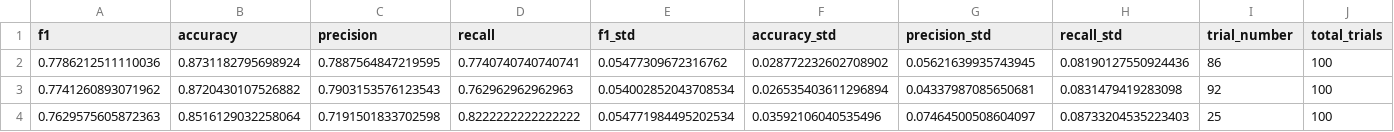
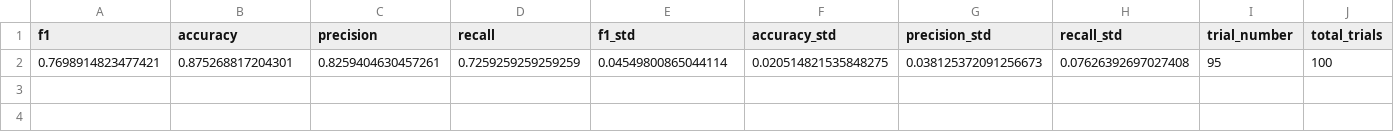
Before and after one commit to CorrelAid/awo-demokratiefoerderquote, a CSV file: model_results/optuna_tf_idf_mlp.csv, drawn as a sheet; only a part is shown; removed rows and columns are numbered as before the commit, all else as after; rows hold the shown columns only; the diff names each change by its address in the sheet, - before the commit and + after, or states it on an @@ line.

```diff
--- a/model_results/optuna_tf_idf_mlp.csv
+++ b/model_results/optuna_tf_idf_mlp.csv
-row 2: 0.7786212511110036 | 0.8731182795698924 | 0.7887564847219595 | 0.7740740740740741 | 0.05477309672316762 | 0.028772232602708902 | 0.05621639935743945 | 0.08190127550924436 | 86 | 100
-row 3: 0.7741260893071962 | 0.8720430107526882 | 0.7903153576123543 | 0.762962962962963 | 0.054002852043708534 | 0.026535403611296894 | 0.04337987085650681 | 0.0831479419283098 | 92 | 100
-row 4: 0.7629575605872363 | 0.8516129032258064 | 0.7191501833702598 | 0.8222222222222222 | 0.054771984495202534 | 0.03592106040535496 | 0.07464500508604097 | 0.08733204535223403 | 25 | 100
+row 2: 0.7698914823477421 | 0.875268817204301 | 0.8259404630457261 | 0.7259259259259259 | 0.04549800865044114 | 0.020514821535848275 | 0.038125372091256673 | 0.07626392697027408 | 95 | 100
```
Also changed, not shown: model_results/combined_results.csv, model_results/icl_mipro.csv, 34 other files.
